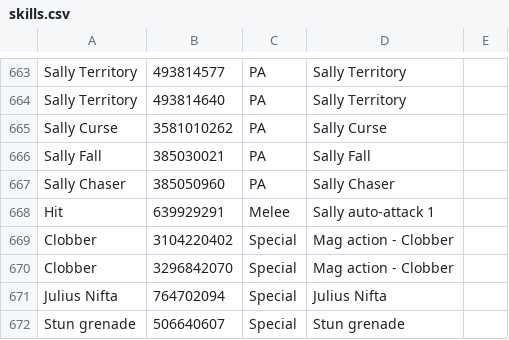
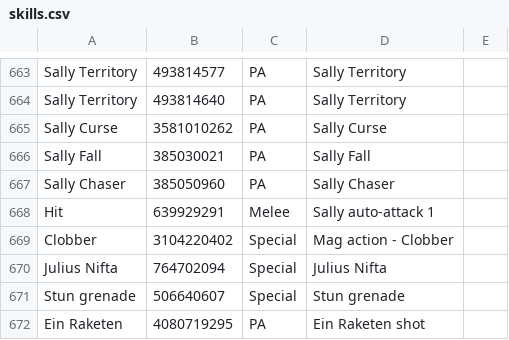
Before and after one commit to VariantXYZ/PSO2ACT, a CSV file: PSO2ACT/skills.csv, drawn as a sheet; only a part is shown, gaps mark what is left out; the shorter side is filled out with more unchanged rows; the diff names each change by its address in the sheet, - before the commit and + after, or states it on an @@ line.

Commit message:
and again and again and again

```diff
--- a/PSO2ACT/skills.csv
+++ b/PSO2ACT/skills.csv
-row 670: Clobber | 3296842070 | Special | Mag action - Clobber
```
